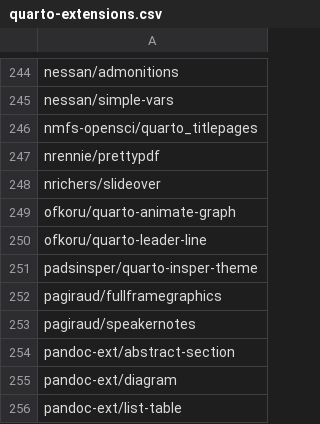
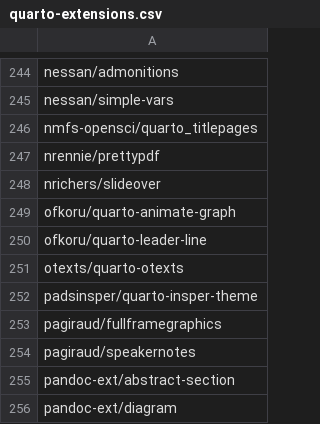
Before and after one commit to mcanouil/quarto-extensions, a CSV file: extensions/quarto-extensions.csv, drawn as a sheet; only a part is shown, gaps mark what is left out; the shorter side is filled out with more unchanged rows; the diff names each change by its address in the sheet, - before the commit and + after, or states it on an @@ line.

Commit message:
chore: add quarto-otexts extension (#403)

```diff
--- a/extensions/quarto-extensions.csv
+++ b/extensions/quarto-extensions.csv
+row 251: otexts/quarto-otexts
```
